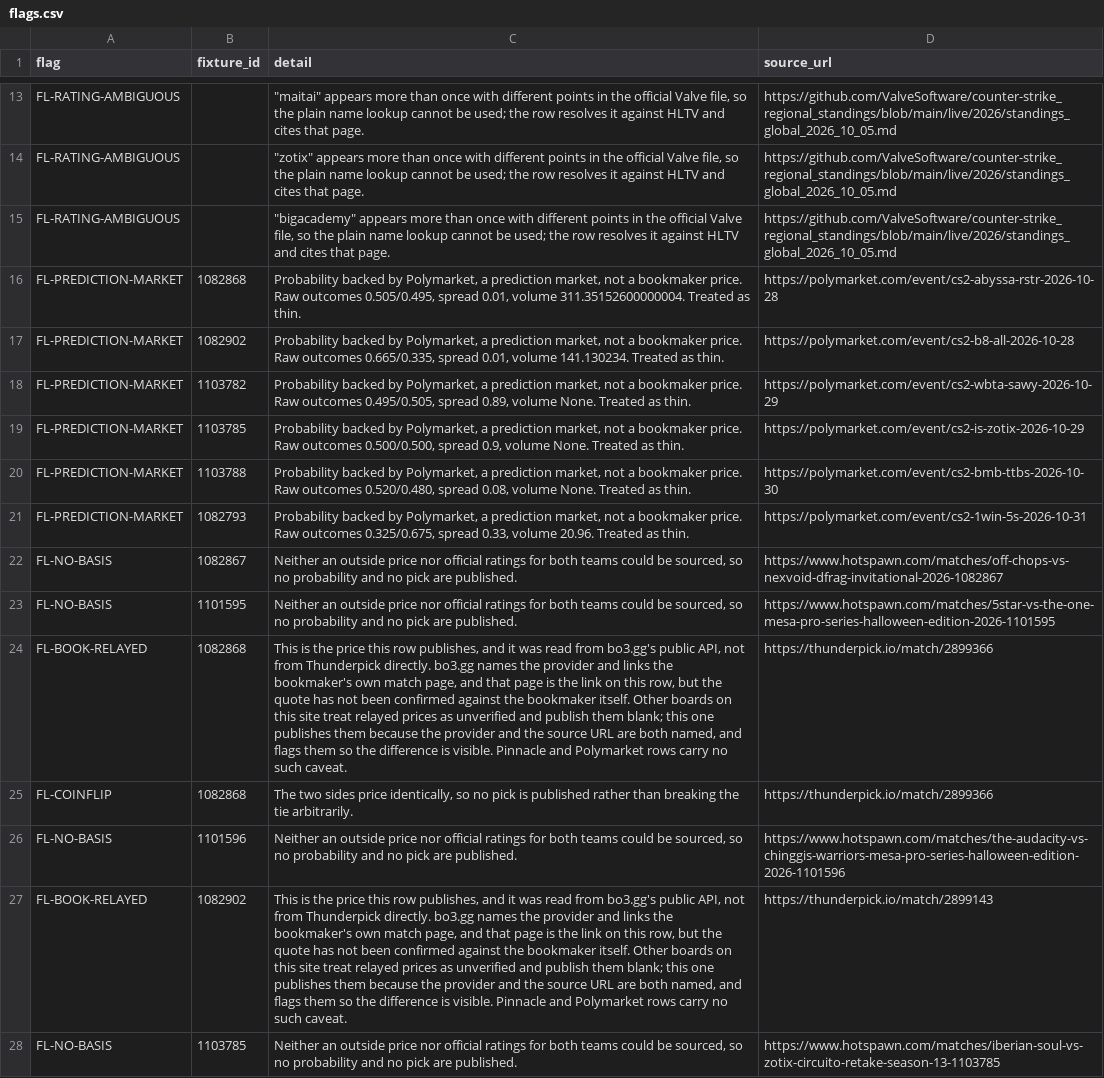
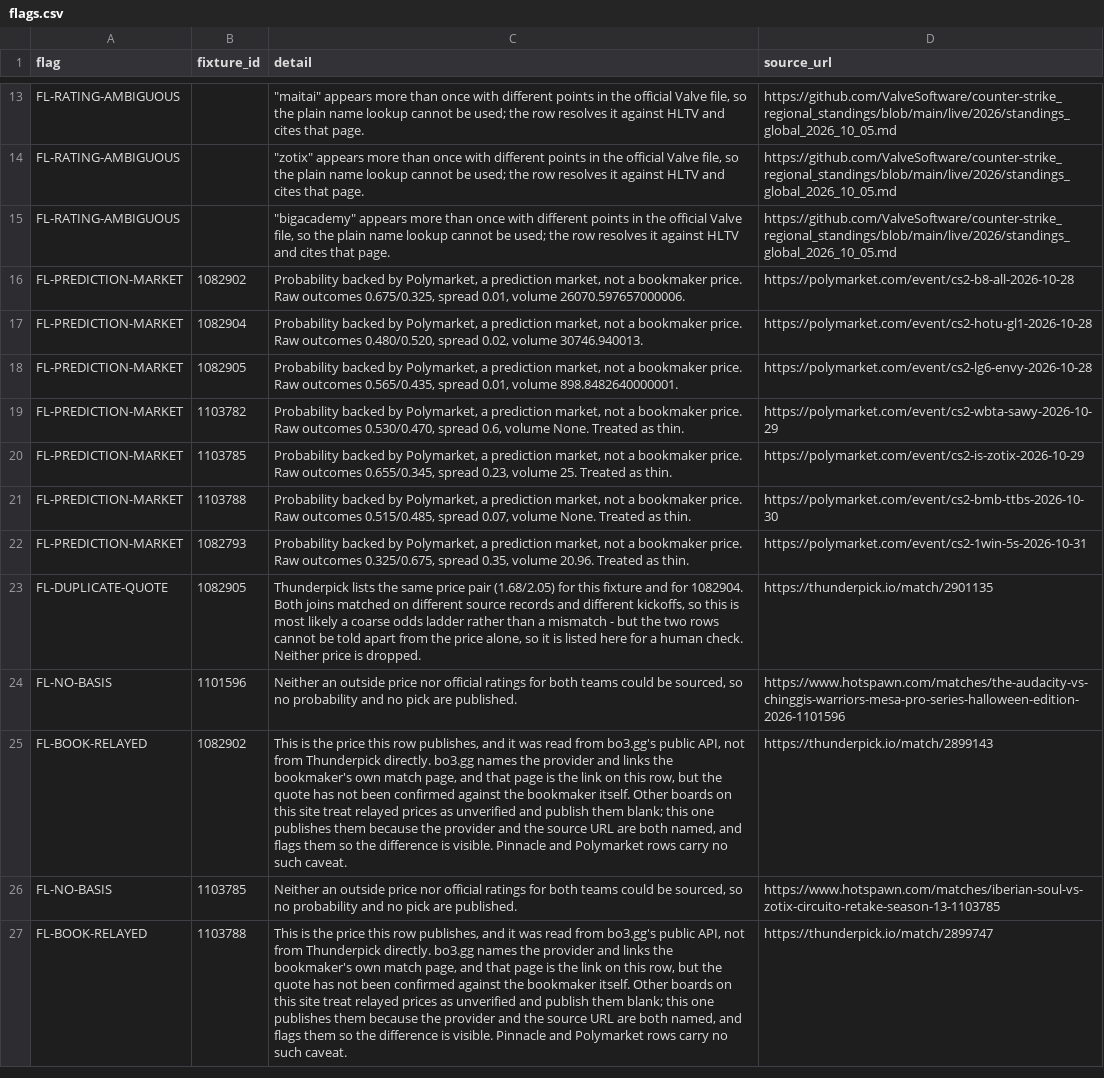
Before and after one commit to buffedlizard55-lab/MaltaProj1, a CSV file: briefing/data/flags.csv, drawn as a sheet; only a part is shown, gaps mark what is left out; the shorter side is filled out with more unchanged rows; removed rows and columns are numbered as before the commit, all else as after; the diff names each change by its address in the sheet, - before the commit and + after, or states it on an @@ line.

Commit message:
briefing(198cf31e): validated refresh from run 40640850368

```diff
--- a/briefing/data/flags.csv
+++ b/briefing/data/flags.csv
-row 16: FL-PREDICTION-MARKET | 1082868 | Probability backed by Polymarket, a prediction market, not a bookmaker price. Raw outcomes 0.505/0.495, spread 0.01, volume 311.35152600000004. Treated as thin. | https://polymarket.com/event/cs2-abyssa-rstr-2026-10-28
-C16 (detail): …Raw outcomes 0.665/0.335, spread 0.01, volume 141.130234. Treated as thin.
+C16 (detail): …Raw outcomes 0.675/0.325, spread 0.01, volume 26070.597657000006.
+row 17: FL-PREDICTION-MARKET | 1082904 | Probability backed by Polymarket, a prediction market, not a bookmaker price. Raw outcomes 0.480/0.520, spread 0.02, volume 30746.940013. | https://polymarket.com/event/cs2-hotu-gl1-2026-10-28
+row 18: FL-PREDICTION-MARKET | 1082905 | Probability backed by Polymarket, a prediction market, not a bookmaker price. Raw outcomes 0.565/0.435, spread 0.01, volume 898.8482640000001. | https://polymarket.com/event/cs2-lg6-envy-2026-10-28
-C19 (detail): …Raw outcomes 0.495/0.505, spread 0.89, volume None.…
+C19 (detail): …Raw outcomes 0.530/0.470, spread 0.6, volume None.…
-C20 (detail): …Raw outcomes 0.500/0.500, spread 0.9, volume None. Treated as…
+C20 (detail): …Raw outcomes 0.655/0.345, spread 0.23, volume 25. Treated as…
-C21 (detail): …Raw outcomes 0.520/0.480, spread 0.08, volume None.…
+C21 (detail): …Raw outcomes 0.515/0.485, spread 0.07, volume None.…
-C22 (detail): …0.325/0.675, spread 0.33, volume 20.96.…
+C22 (detail): …0.325/0.675, spread 0.35, volume 20.96.…
-row 22: FL-NO-BASIS | 1082867 | Neither an outside price nor official ratings for both teams could be sourced, so no probability and no pick are published. | https://www.hotspawn.com/matches/off-chops-vs-nexvoid-dfrag-invitational-2026-1082867
-row 23: FL-NO-BASIS | 1101595 | Neither an outside price nor official ratings for both teams could be sourced, so no probability and no pick are published. | https://www.hotspawn.com/matches/5star-vs-the-one-mesa-pro-series-halloween-edition-2026-1101595
-row 24: FL-BOOK-RELAYED | 1082868 | This is the price this row publishes, and it was read from bo3.gg's public API, not from Thunderpick directly. bo3.gg names the provider and links the bookmaker's own match page, and that page is the link on this row, but the quote has not been confirmed against the bookmaker itself. Other boards on this site treat relayed prices as unverified and publish them blank; this one publishes them because the provider and the source URL are both named, and flags them so the difference is visible. Pinnacle and Polymarket rows carry no such caveat. | https://thunderpick.io/match/2899366
-row 25: FL-COINFLIP | 1082868 | The two sides price identically, so no pick is published rather than breaking the tie arbitrarily. | https://thunderpick.io/match/2899366
+row 23: FL-DUPLICATE-QUOTE | 1082905 | Thunderpick lists the same price pair (1.68/2.05) for this fixture and for 1082904. Both joins matched on different source records and different kickoffs, so this is most likely a coarse odds ladder rather than a mismatch - but the two rows cannot be told apart from the price alone, so it is listed here for a human check. Neither price is dropped. | https://thunderpick.io/match/2901135
```
Also changed, not shown: briefing/data/fixtures.csv, briefing/data/picks.csv, 10 other files.
